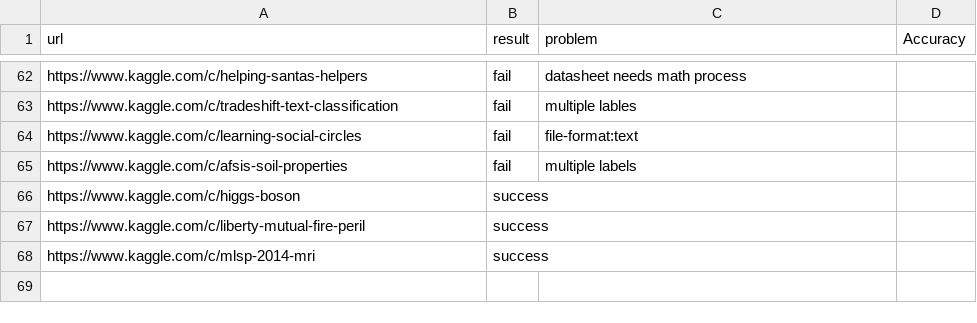
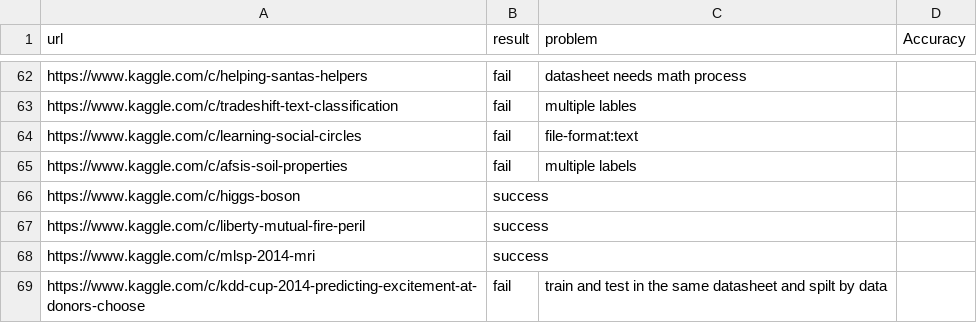
Before and after one commit to handsomeRobot/KaggleReader, a CSV file: testLog.csv, drawn as a sheet; only a part is shown, gaps mark what is left out.

Commit message:
Update testLog.csv
Added record for line 69, "https://www.kaggle.com/c/kdd-cup-2014-predicting-excitement-at-donors-choose"

```diff
--- a/testLog.csv
+++ b/testLog.csv
@@ -68 +68,2 @@ https://www.kaggle.com/c/liberty-mutual-fire-peril, success,,
 https://www.kaggle.com/c/mlsp-2014-mri, success,,
+https://www.kaggle.com/c/kdd-cup-2014-predicting-excitement-at-donors-choose, fail, train and test in the same datasheet and spilt by data,,
```
